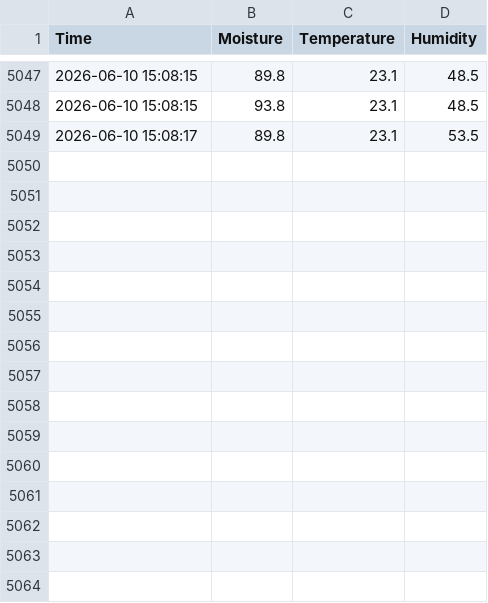
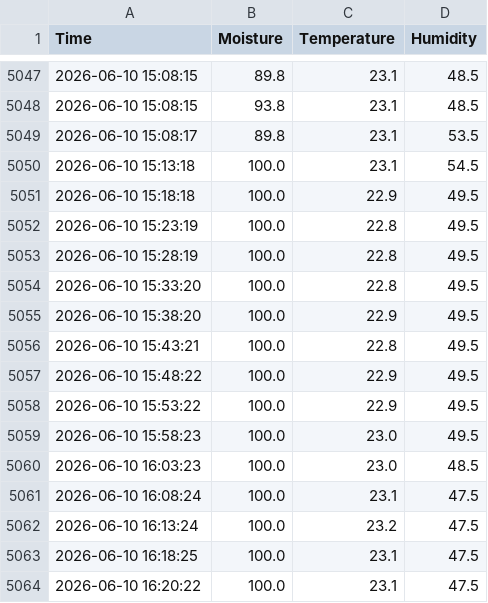
Before and after one commit to Mutou-dev123/plant-iot-system, a CSV file: sensor_data.csv, drawn as a sheet; only a part is shown, gaps mark what is left out.

```diff
--- a/sensor_data.csv
+++ b/sensor_data.csv
@@ -5049 +5049,16 @@ Time,Moisture,Temperature,Humidity
 2026-06-10 15:08:17,89.8,23.1,53.5
+2026-06-10 15:13:18,100.0,23.1,54.5
+2026-06-10 15:18:18,100.0,22.9,49.5
+2026-06-10 15:23:19,100.0,22.8,49.5
+2026-06-10 15:28:19,100.0,22.8,49.5
+2026-06-10 15:33:20,100.0,22.8,49.5
+2026-06-10 15:38:20,100.0,22.9,49.5
+2026-06-10 15:43:21,100.0,22.8,49.5
+2026-06-10 15:48:22,100.0,22.9,49.5
+2026-06-10 15:53:22,100.0,22.9,49.5
+2026-06-10 15:58:23,100.0,23.0,49.5
+2026-06-10 16:03:23,100.0,23.0,48.5
+2026-06-10 16:08:24,100.0,23.1,47.5
+2026-06-10 16:13:24,100.0,23.2,47.5
+2026-06-10 16:18:25,100.0,23.1,47.5
+2026-06-10 16:20:22,100.0,23.1,47.5
```
Also changed, not shown: 3 other files.
